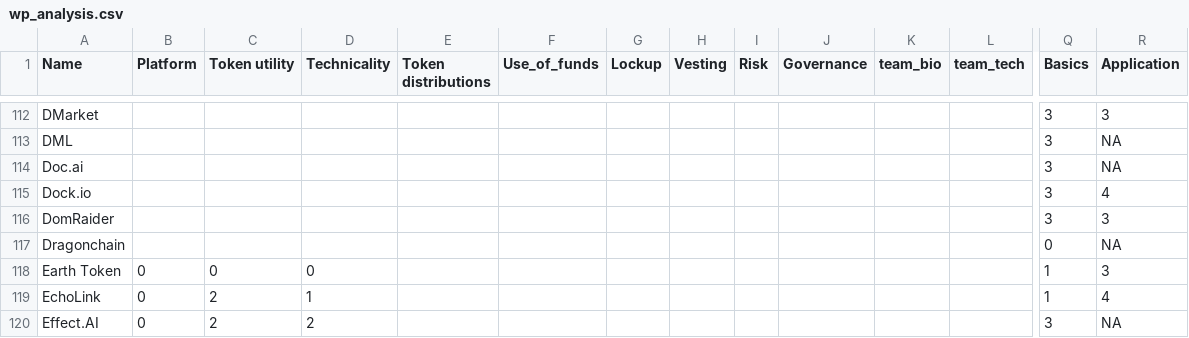
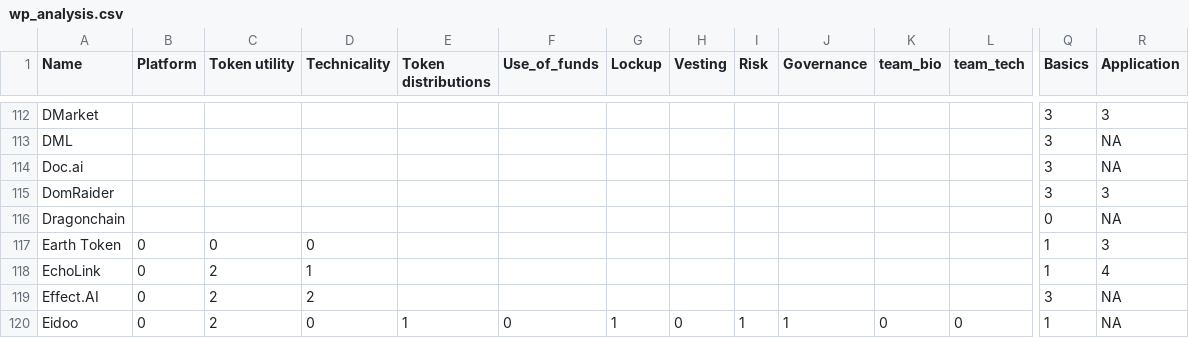
Before and after one commit to duanyiqun/ICOBase-whitepaper, a CSV file: wp_analysis.csv, drawn as a sheet; only a part is shown, gaps mark what is left out; the shorter side is filled out with more unchanged rows; rows hold the shown columns only; the diff names each change by its address in the sheet, - before the commit and + after, or states it on an @@ line.

```diff
--- a/wp_analysis.csv
+++ b/wp_analysis.csv
-row 115: Dock.io |  |  |  |  |  |  |  |  |  |  |  | 3 | 4
```
Also changed, not shown: 1 other file.
